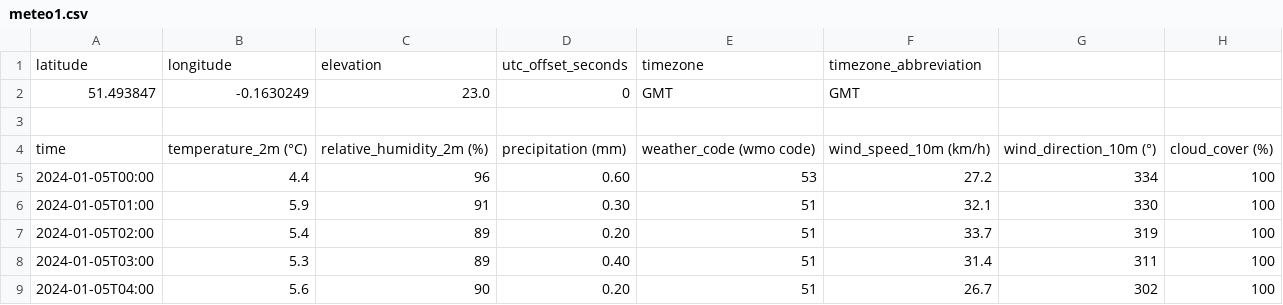
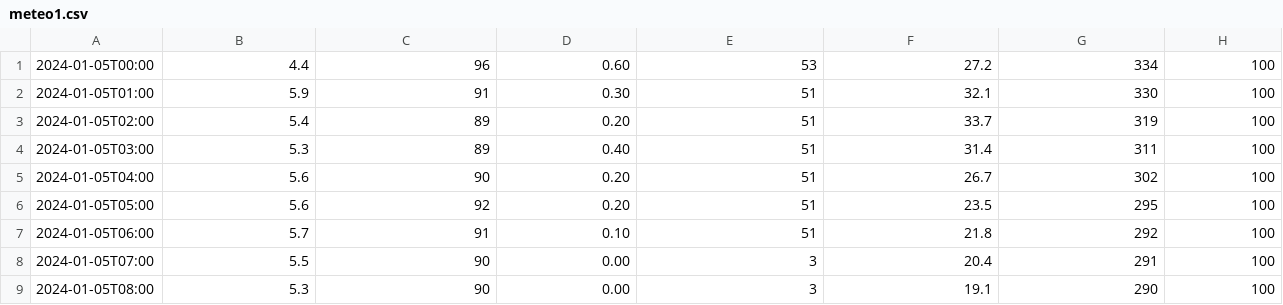
Before and after one commit to RakaiP/nifi-final-weather-project, a CSV file: docker/nifi/data/input/meteo1.csv, drawn as a sheet; only a part is shown; the shorter side is filled out with more unchanged rows.

```diff
--- a/docker/nifi/data/input/meteo1.csv
+++ b/docker/nifi/data/input/meteo1.csv
@@ -1,5 +1 @@
-latitude,longitude,elevation,utc_offset_seconds,timezone,timezone_abbreviation
-51.493847,-0.1630249,23.0,0,GMT,GMT
-
-time,temperature_2m (°C),relative_humidity_2m (%),precipitation (mm),weather_code (wmo code),wind_speed_10m (km/h),wind_direction_10m (°),cloud_cover (%)
 2024-01-05T00:00,4.4,96,0.60,53,27.2,334,100
```
Also changed, not shown: docker/nifi/data/input/meteo2.csv, 7 other files.
